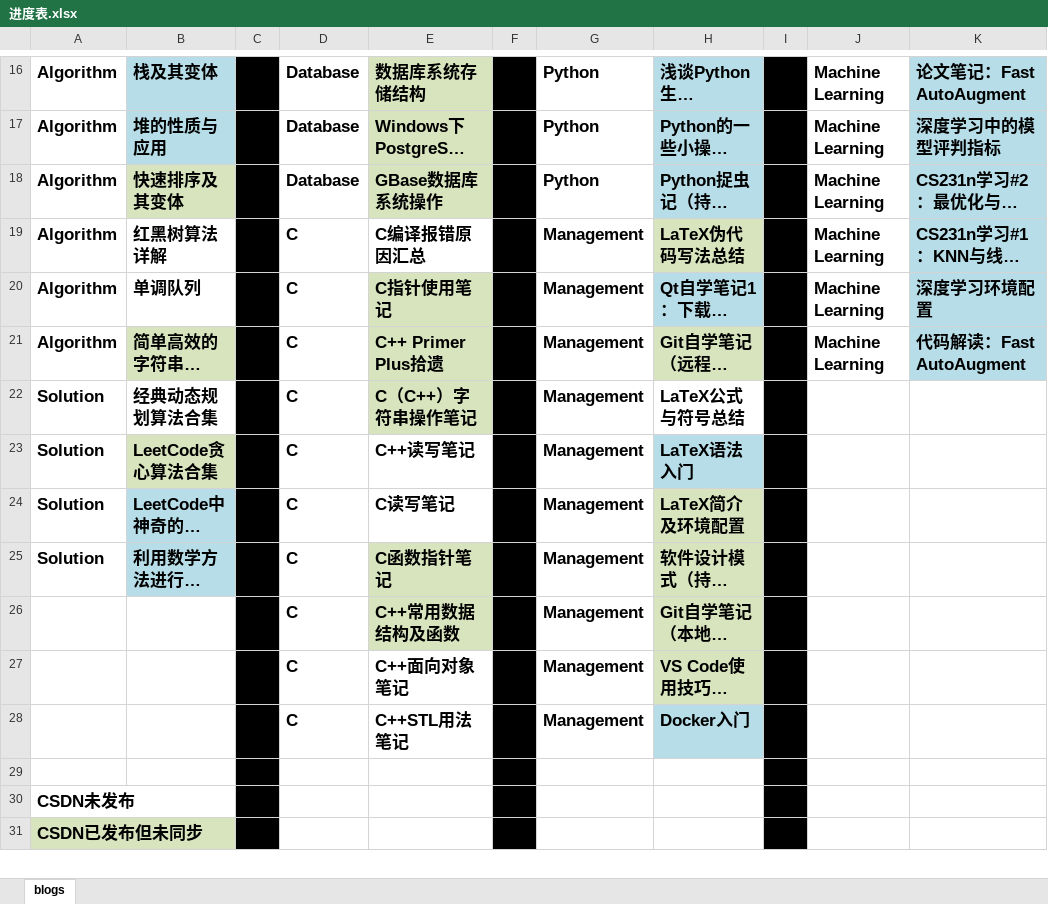
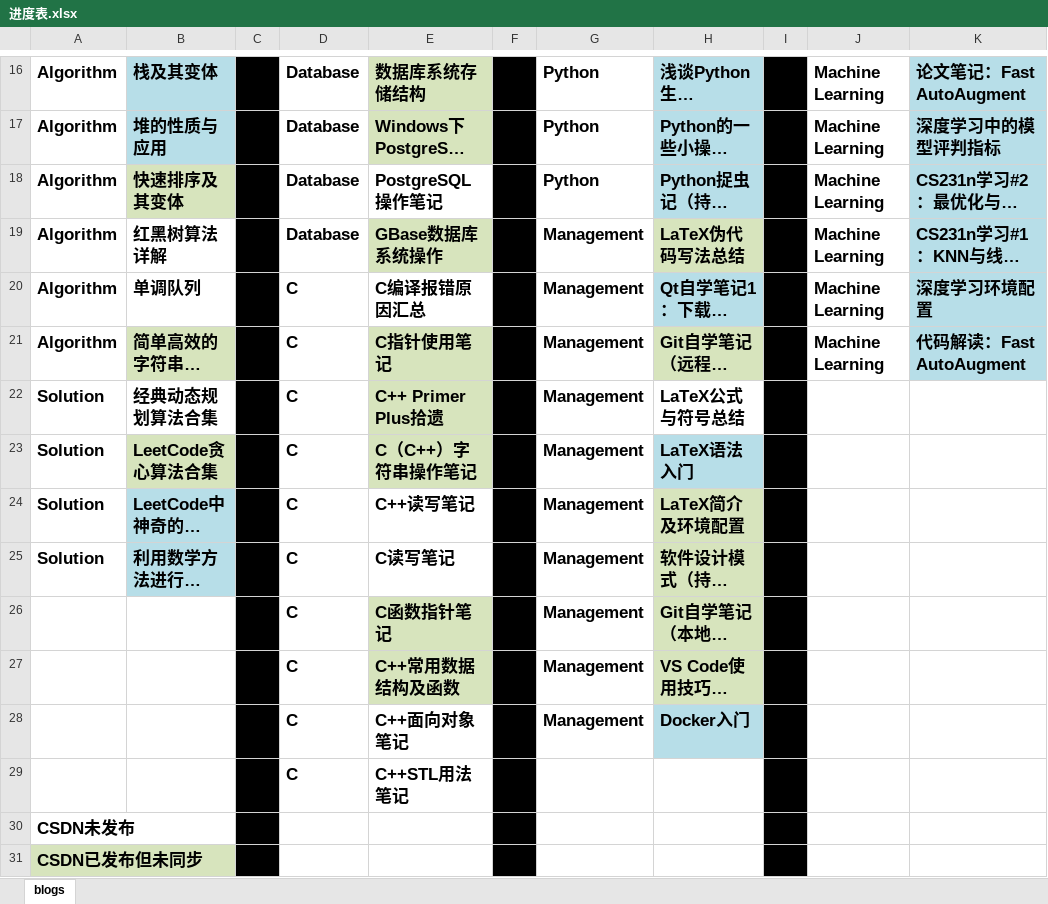
Before and after one commit to ZergWang/Blogs, an Excel workbook: 进度表.xlsx, sheet blogs, drawn as a sheet; only a part is shown, gaps mark what is left out; long unchanged cells end in …; values as stored, in another font and other column widths than the file's, no borders; the diff names each change by its address in the sheet, - before the commit and + after, or states it on an @@ line.

```diff
--- a/进度表.xlsx (sheet blogs)
+++ b/进度表.xlsx (sheet blogs)
-E18: GBase数据库系统操作
+E18: PostgreSQL操作笔记
-E18 fill: #D7E4BD
+E18 fill: none
-D19: C
+D19: Database
-E19: C编译报错原因汇总
+E19: GBase数据库系统操作
-E19 fill: none
+E19 fill: #D7E4BD
-E20: C指针使用笔记
+E20: C编译报错原因汇总
-E20 fill: #D7E4BD
+E20 fill: none
-E21: C++ Primer Plus拾遗
+E21: C指针使用笔记
-E22: C（C++）字符串操作笔记
+E22: C++ Primer Plus拾遗
-E23: C++读写笔记
+E23: C（C++）字符串操作笔记
-E23 fill: none
+E23 fill: #D7E4BD
-E24: C读写笔记
+E24: C++读写笔记
-E25: C函数指针笔记
+E25: C读写笔记
-E25 fill: #D7E4BD
+E25 fill: none
-E26: C++常用数据结构及函数
+E26: C函数指针笔记
-E27: C++面向对象笔记
+E27: C++常用数据结构及函数
-E27 fill: none
+E27 fill: #D7E4BD
-E28: C++STL用法笔记
+E28: C++面向对象笔记
-row 29: (empty)
+row 29:  |  |  | C | C++STL用法笔记
```
Also changed, not shown: 3 other files.
